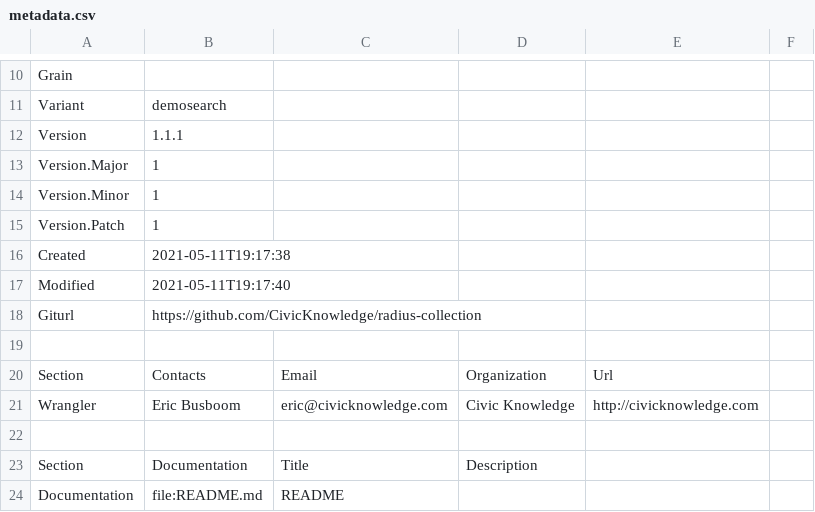
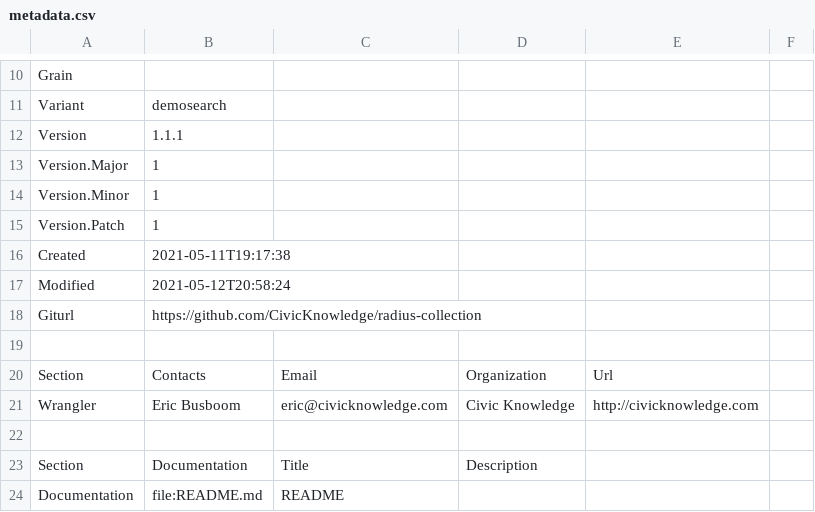
Before and after one commit to metatab-packages/civicknowledge.com-osmpoints-demosearch, a CSV file: metadata.csv, drawn as a sheet; only a part is shown, gaps mark what is left out; the diff covers the shown part only.

```diff
--- a/metadata.csv
+++ b/metadata.csv
@@ -16,3 +16,3 @@ Version.Patch,1
 Created,2021-05-11T19:17:38
-Modified,2021-05-11T19:17:40
+Modified,2021-05-12T20:58:24
 Giturl,https://github.com/CivicKnowledge/radius-collection
```
Also changed, not shown: 17 added rows and 3 edited cells elsewhere in this file.
